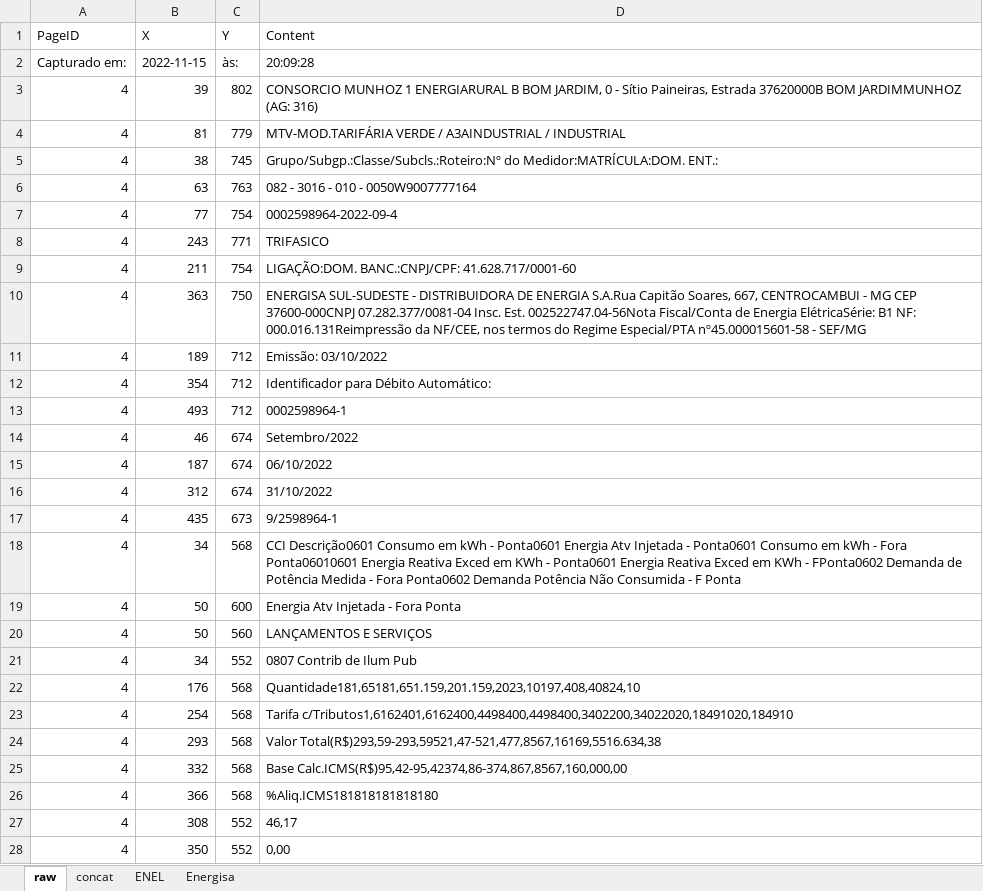
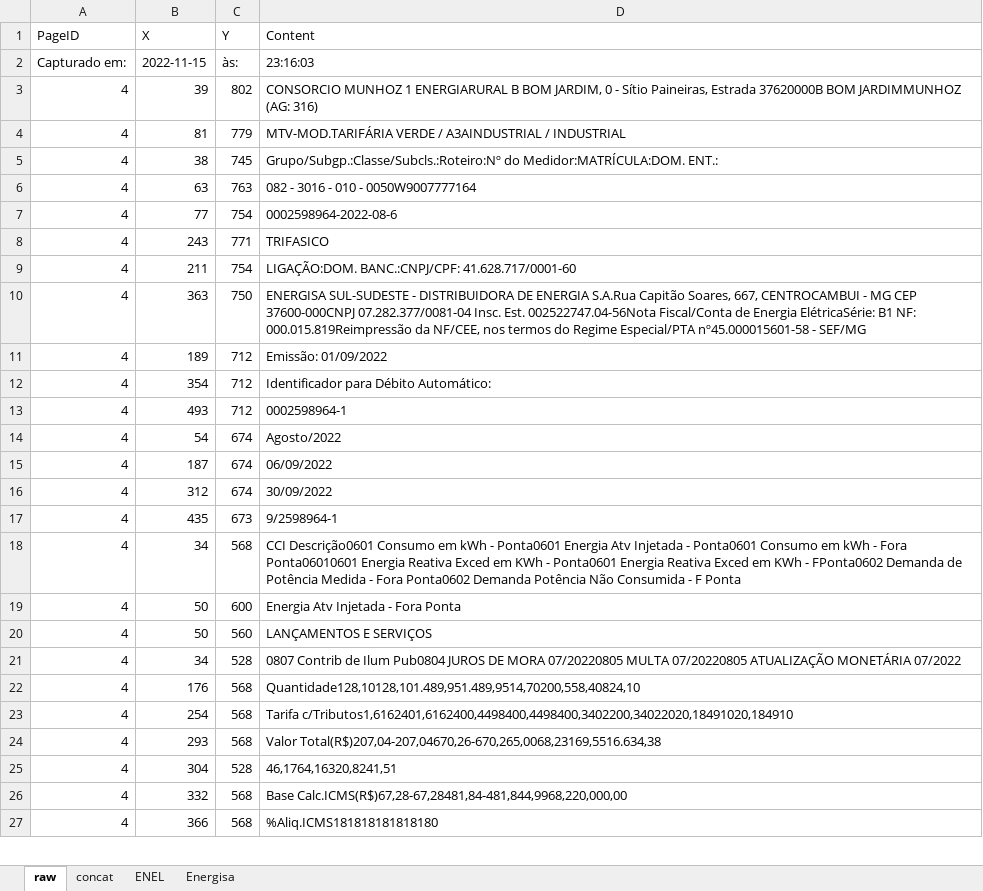
Before and after one commit to andreguarialm/PDF_Miner-Faturas_Energia, an Excel workbook: TRATAMENTO_DE_DADOS.xlsx, sheet raw, drawn as a sheet; only a part is shown; values as stored, in another font and other column widths than the file's, no borders; removed rows and columns are numbered as before the commit, all else as after; the diff covers the shown part only; the diff names each change by its address in the sheet, - before the commit and + after, or states it on an @@ line.

```diff
--- a/TRATAMENTO_DE_DADOS.xlsx (sheet raw)
+++ b/TRATAMENTO_DE_DADOS.xlsx (sheet raw)
-D2 (Content): 20:09:28
+D2 (Content): 23:16:03
-D7 (Content): 0002598964-2022-09-4
+D7 (Content): 0002598964-2022-08-6
-D10 (Content): …B1 NF: 000.016.131Reimpressão da NF/CEE,…
+D10 (Content): …B1 NF: 000.015.819Reimpressão da NF/CEE,…
-D11 (Content): Emissão: 03/10/2022
+D11 (Content): Emissão: 01/09/2022
-B14 (X): 46
+B14 (X): 54
-D14 (Content): Setembro/2022
+D14 (Content): Agosto/2022
-D15 (Content): 06/10/2022
+D15 (Content): 06/09/2022
-D16 (Content): 31/10/2022
+D16 (Content): 30/09/2022
-C21 (Y): 552
+C21 (Y): 528
-D21 (Content): …de Ilum Pub
+D21 (Content): …de Ilum Pub0804 JUROS DE MORA 07/20220805 MULTA 07/20220805 ATUALIZAÇÃO MONETÁRIA 07/2022
-D22 (Content): Quantidade181,65181,651.159,201.159,2023,10197,408,40824,10
+D22 (Content): Quantidade128,10128,101.489,951.489,9514,70200,558,40824,10
-D24 (Content): Valor Total(R$)293,59-293,59521,47-521,477,8567,16169,5516.634,38
+D24 (Content): Valor Total(R$)207,04-207,04670,26-670,265,0068,23169,5516.634,38
+row 25: 4 | 304 | 528 | 46,1764,16320,8241,51
-D26 (Content): Base Calc.ICMS(R$)95,42-95,42374,86-374,867,8567,160,000,00
+D26 (Content): Base Calc.ICMS(R$)67,28-67,28481,84-481,844,9968,220,000,00
-row 27: 4 | 308 | 552 | 46,17
-row 28: 4 | 350 | 552 | 0,00
```
Also changed, not shown: 3 added rows, 2 removed rows and 59 edited cells elsewhere in this sheet, sheet Energisa, sheet concat, sheet ENEL, formulas that keep their value, AUDITORIA.xlsx, dados_fatura.xlsx, 11 other files.
